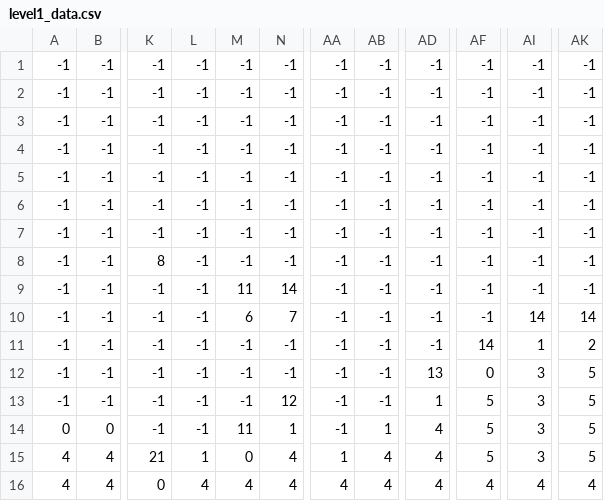
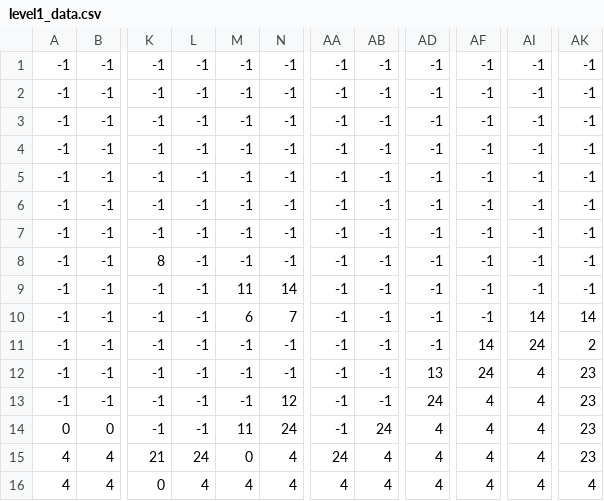
Before and after one commit to ctuongphan/Game-Adventure-Runner, a CSV file: PROJECT/level1_data.csv, drawn as a sheet; only a part is shown, gaps mark what is left out; the diff names each change by its address in the sheet, - before the commit and + after, or states it on an @@ line.

```diff
--- a/PROJECT/level1_data.csv
+++ b/PROJECT/level1_data.csv
-AI11: 1
+AI11: 24
-AF12: 0
+AF12: 24
-AI12:AI15: 3
+AI12:AI15: 4
-AK12:AK15: 5
+AK12:AK15: 23
-AD13: 1
+AD13: 24
-AF13:AF15: 5
+AF13:AF15: 4
-N14: 1
+N14: 24
-AB14: 1
+AB14: 24
-L15: 1
+L15: 24
-AA15: 1
+AA15: 24
```
Also changed, not shown: 2 other files.
